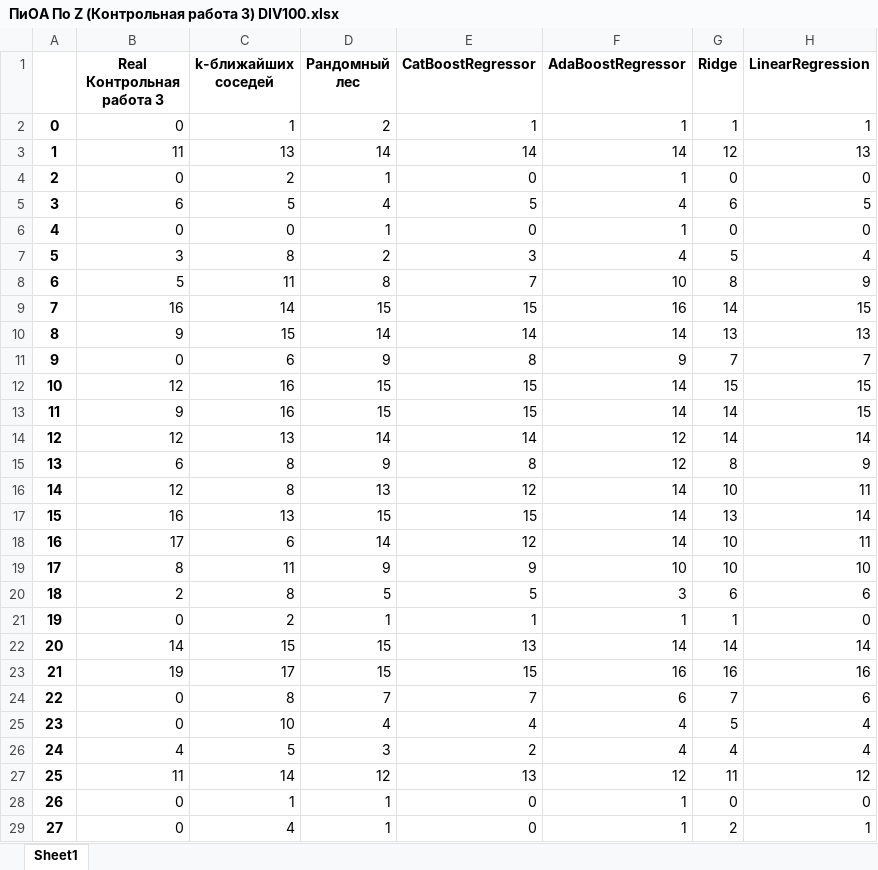
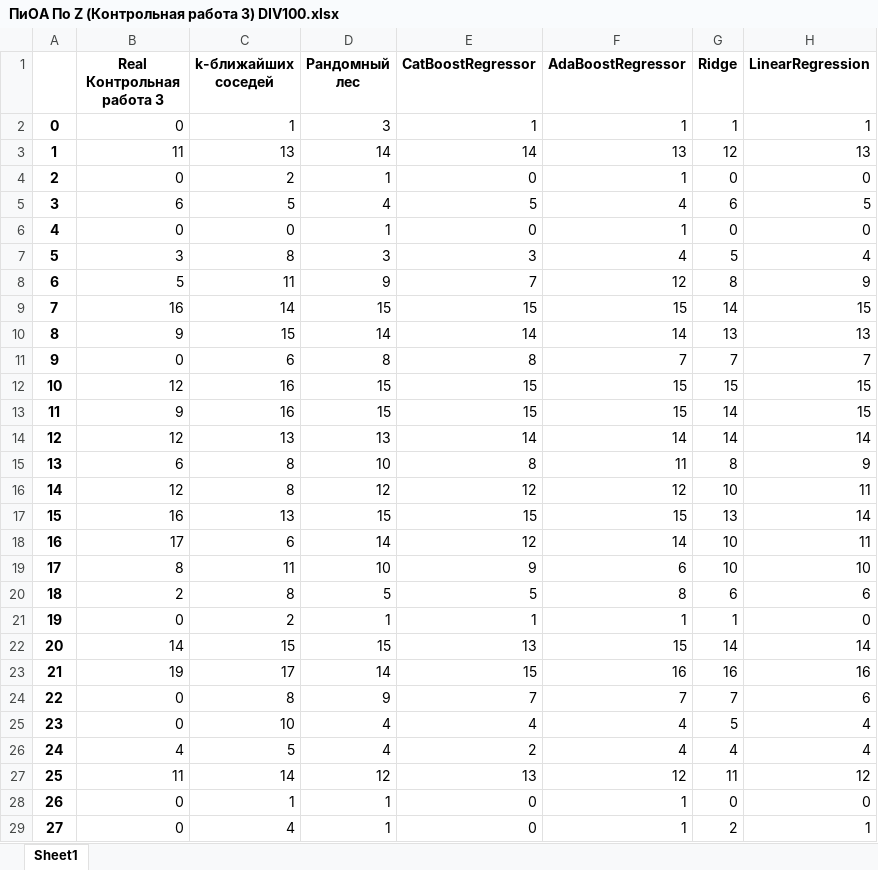
Before and after one commit to KokonTrol/VKR, an Excel workbook: Учет контрольных/ПиОА По Z (Контрольная работа 3) DIV100.xlsx, sheet Sheet1, drawn as a sheet; only a part is shown; values as stored, in another font and other column widths than the file's, no borders; the diff covers the shown part only; the diff names each change by its address in the sheet, - before the commit and + after, or states it on an @@ line.

```diff
--- a/Учет контрольных/ПиОА По Z (Контрольная работа 3) DIV100.xlsx (sheet Sheet1)
+++ b/Учет контрольных/ПиОА По Z (Контрольная работа 3) DIV100.xlsx (sheet Sheet1)
-D2 (Рандомный лес): 2
+D2 (Рандомный лес): 3
-F3 (AdaBoostRegressor): 14
+F3 (AdaBoostRegressor): 13
-D7 (Рандомный лес): 2
+D7 (Рандомный лес): 3
-D8 (Рандомный лес): 8
+D8 (Рандомный лес): 9
-F8 (AdaBoostRegressor): 10
+F8 (AdaBoostRegressor): 12
-F9 (AdaBoostRegressor): 16
+F9 (AdaBoostRegressor): 15
-D11 (Рандомный лес): 9
+D11 (Рандомный лес): 8
-F11 (AdaBoostRegressor): 9
+F11 (AdaBoostRegressor): 7
-F12:F13 (AdaBoostRegressor): 14
+F12:F13 (AdaBoostRegressor): 15
-D14 (Рандомный лес): 14
+D14 (Рандомный лес): 13
-F14 (AdaBoostRegressor): 12
+F14 (AdaBoostRegressor): 14
-D15 (Рандомный лес): 9
+D15 (Рандомный лес): 10
-F15 (AdaBoostRegressor): 12
+F15 (AdaBoostRegressor): 11
-D16 (Рандомный лес): 13
+D16 (Рандомный лес): 12
-F16 (AdaBoostRegressor): 14
+F16 (AdaBoostRegressor): 12
-F17 (AdaBoostRegressor): 14
+F17 (AdaBoostRegressor): 15
-D19 (Рандомный лес): 9
+D19 (Рандомный лес): 10
-F19 (AdaBoostRegressor): 10
+F19 (AdaBoostRegressor): 6
-F20 (AdaBoostRegressor): 3
+F20 (AdaBoostRegressor): 8
-F22 (AdaBoostRegressor): 14
+F22 (AdaBoostRegressor): 15
-D23 (Рандомный лес): 15
+D23 (Рандомный лес): 14
-D24 (Рандомный лес): 7
+D24 (Рандомный лес): 9
-F24 (AdaBoostRegressor): 6
+F24 (AdaBoostRegressor): 7
-D26 (Рандомный лес): 3
+D26 (Рандомный лес): 4
```
Also changed, not shown: 880 edited cells elsewhere in this sheet, Учет контрольных/ПиОА Original (Контрольная работа 1) DIV100.xlsx, Учет контрольных/ПиОА Original (Контрольная работа 2) DIV100.xlsx, 12 other files.
